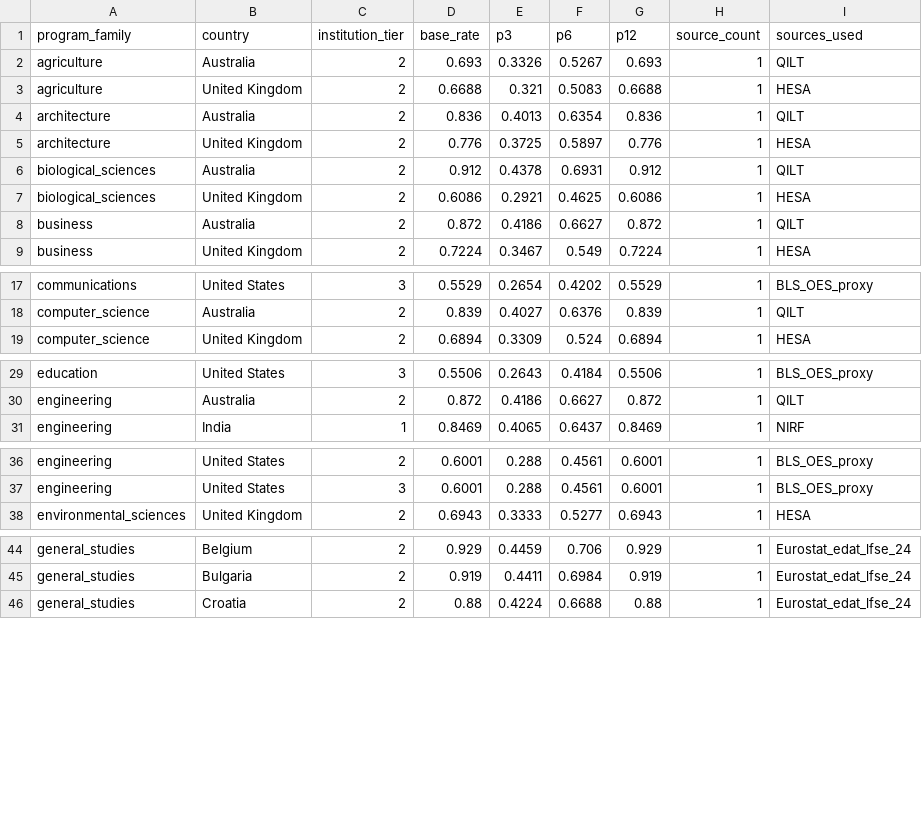
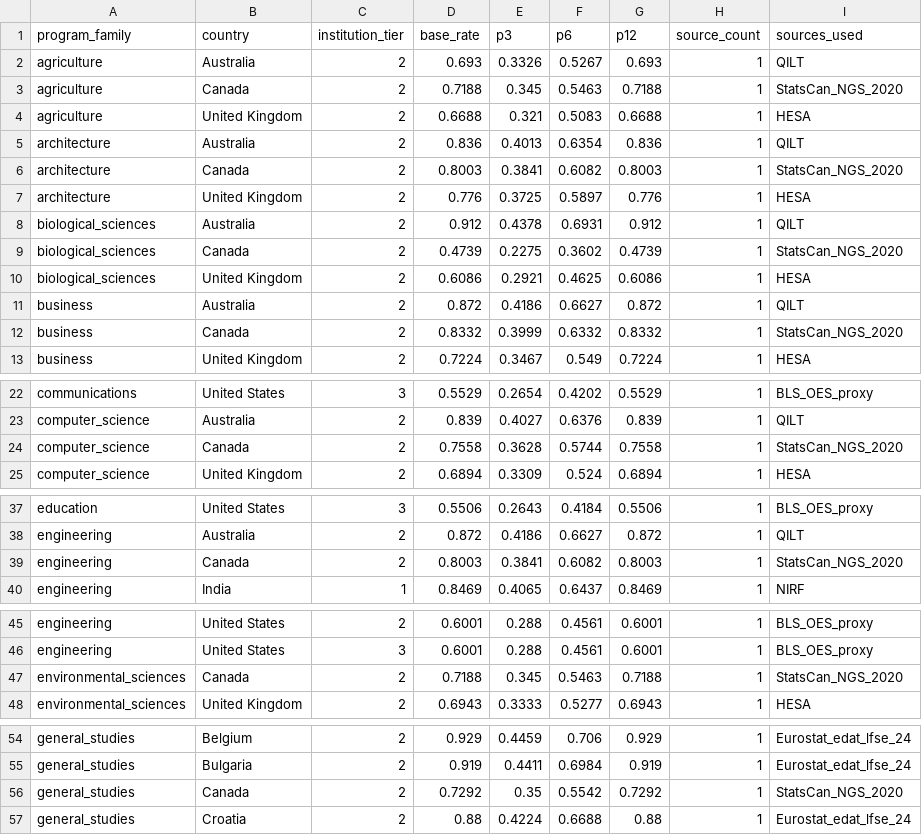
Before and after one commit to SamagraS/NextStep, a CSV file: data/processed/placement_lookup.csv, drawn as a sheet; only a part is shown, gaps mark what is left out; the diff covers the shown part only; the diff names each change by its address in the sheet, - before the commit and + after, or states it on an @@ line.

```diff
--- a/data/processed/placement_lookup.csv
+++ b/data/processed/placement_lookup.csv
+row 3: agriculture | Canada | 2 | 0.7188 | 0.345 | 0.5463 | 0.7188 | 1 | StatsCan_NGS_2020
+row 6: architecture | Canada | 2 | 0.8003 | 0.3841 | 0.6082 | 0.8003 | 1 | StatsCan_NGS_2020
+row 9: biological_sciences | Canada | 2 | 0.4739 | 0.2275 | 0.3602 | 0.4739 | 1 | StatsCan_NGS_2020
+row 12: business | Canada | 2 | 0.8332 | 0.3999 | 0.6332 | 0.8332 | 1 | StatsCan_NGS_2020
+row 24: computer_science | Canada | 2 | 0.7558 | 0.3628 | 0.5744 | 0.7558 | 1 | StatsCan_NGS_2020
+row 39: engineering | Canada | 2 | 0.8003 | 0.3841 | 0.6082 | 0.8003 | 1 | StatsCan_NGS_2020
+row 47: environmental_sciences | Canada | 2 | 0.7188 | 0.345 | 0.5463 | 0.7188 | 1 | StatsCan_NGS_2020
+row 56: general_studies | Canada | 2 | 0.7292 | 0.35 | 0.5542 | 0.7292 | 1 | StatsCan_NGS_2020
```
Also changed, not shown: 10 added rows elsewhere in this file, data/processed/macro_lookup.csv, data/processed/salary_lookup.csv, 19 other files.
